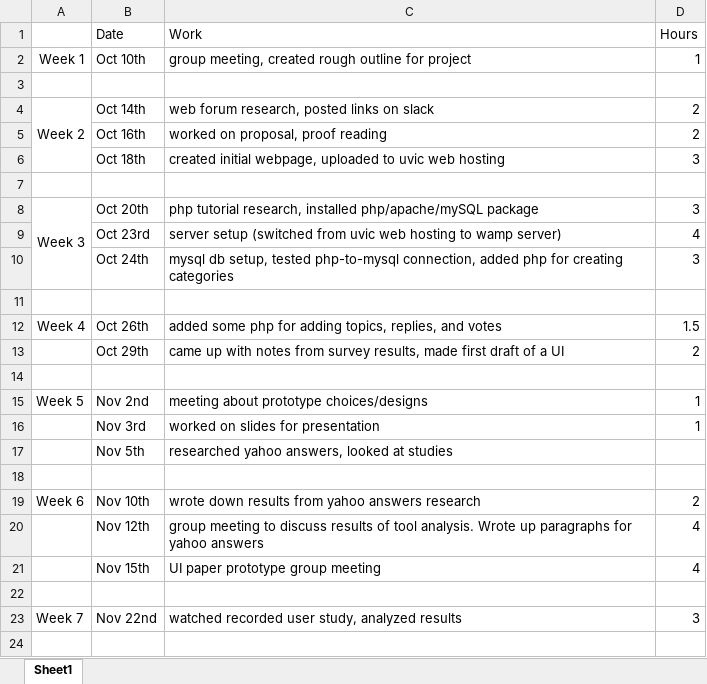
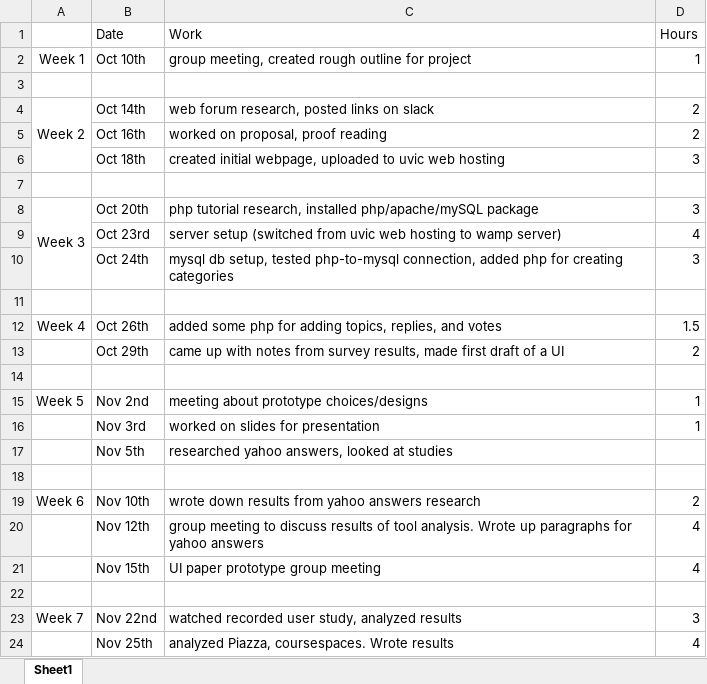
Before and after one commit to JIMSS/Studii, an Excel workbook: Work Logs/Work Log Spreadsheet - Jonathan Mak.xlsx, sheet Sheet1, drawn as a sheet; values as stored, in another font and other column widths than the file's, no borders; the diff names each change by its address in the sheet, - before the commit and + after, or states it on an @@ line.

Commit message:
work log update
added entries for this week

```diff
--- a/Work Logs/Work Log Spreadsheet - Jonathan Mak.xlsx (sheet Sheet1)
+++ b/Work Logs/Work Log Spreadsheet - Jonathan Mak.xlsx (sheet Sheet1)
+row 24:  | Nov 25th | analyzed Piazza, coursespaces. Wrote results | 4
```
